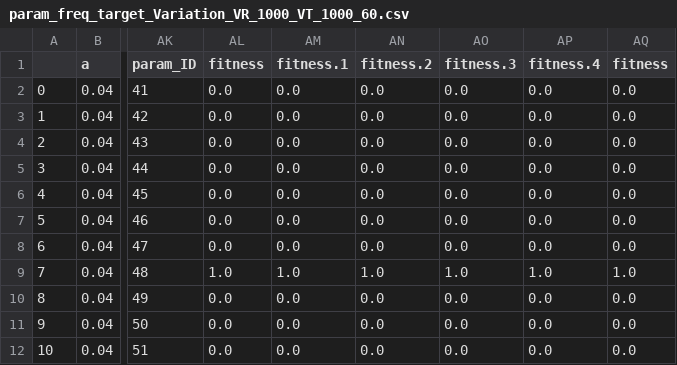
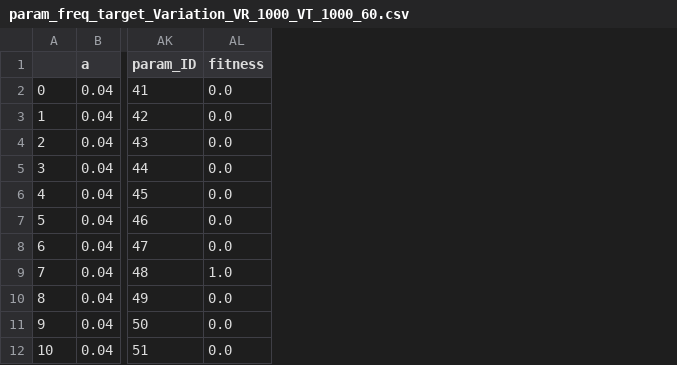
Before and after one commit to rosagross/mpr-oscillations-snn, a CSV file: param_freq_target_Variation_VR_1000_VT_1000_60.csv, drawn as a sheet; only a part is shown, gaps mark what is left out; the diff names each change by its address in the sheet, - before the commit and + after, or states it on an @@ line.

Commit message:
errors corrected

```diff
--- a/param_freq_target_Variation_VR_1000_VT_1000_60.csv
+++ b/param_freq_target_Variation_VR_1000_VT_1000_60.csv
-column AM (fitness.1), rows 2-12: 0.0 | 0.0 | 0.0 | 0.0 | 0.0 | 0.0 | 0.0 | 1.0 | 0.0 | 0.0 | 0.0
-column AN (fitness.2), rows 2-12: 0.0 | 0.0 | 0.0 | 0.0 | 0.0 | 0.0 | 0.0 | 1.0 | 0.0 | 0.0 | 0.0
-column AO (fitness.3), rows 2-12: 0.0 | 0.0 | 0.0 | 0.0 | 0.0 | 0.0 | 0.0 | 1.0 | 0.0 | 0.0 | 0.0
-column AP (fitness.4), rows 2-12: 0.0 | 0.0 | 0.0 | 0.0 | 0.0 | 0.0 | 0.0 | 1.0 | 0.0 | 0.0 | 0.0
-column AQ (fitness), rows 2-12: 0.0 | 0.0 | 0.0 | 0.0 | 0.0 | 0.0 | 0.0 | 1.0 | 0.0 | 0.0 | 0.0
```
Also changed, not shown: param_freq_target_Variation_VR_1000_VT_1000_6.csv, param_freq_target_Variation_VR_85_VT_85_60.csv, 4 other files.
